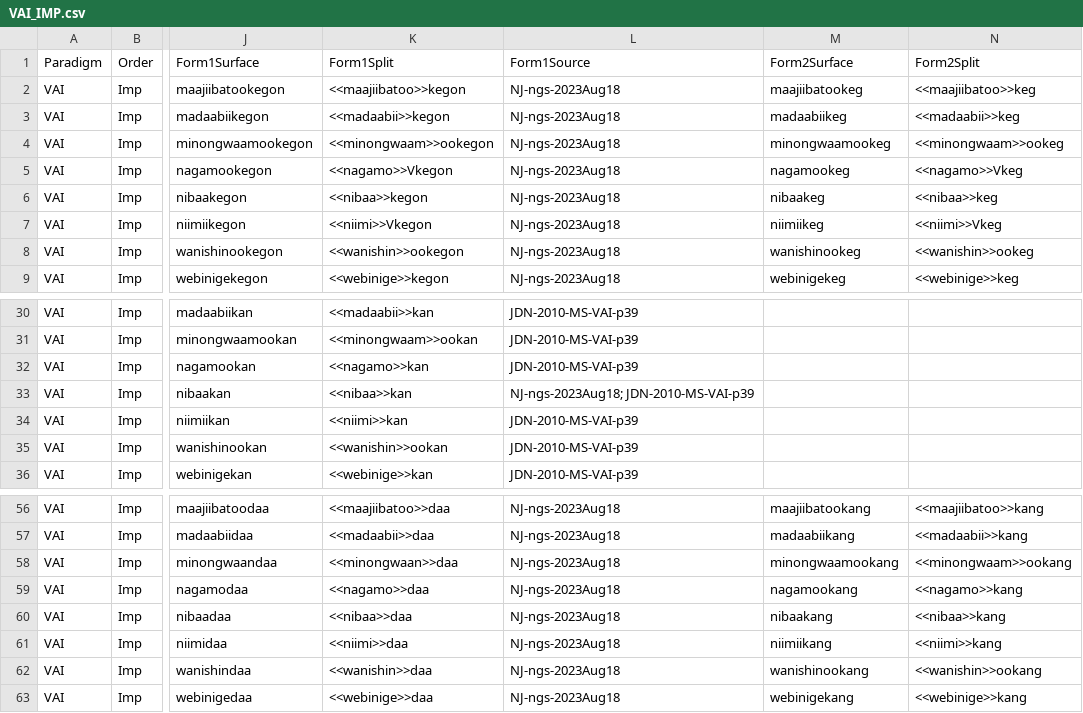
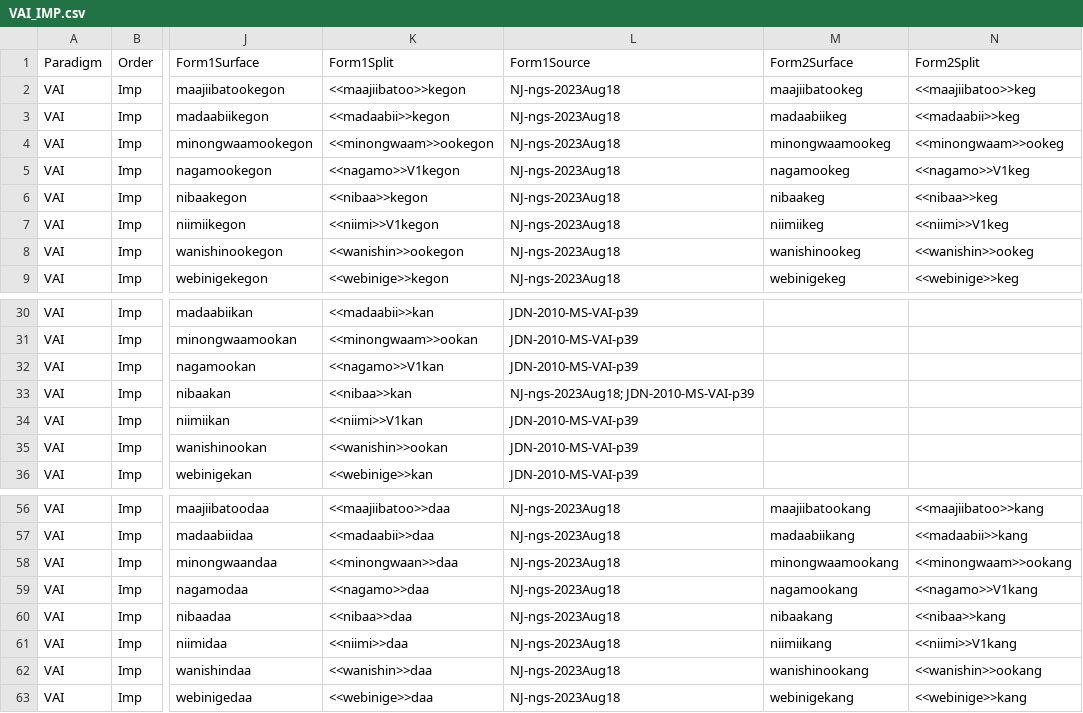
Before and after one commit to ELF-Lab/OjibweMorph, a CSV file: VerbSpreadsheets/VAI_IMP.csv, drawn as a sheet; only a part is shown, gaps mark what is left out; the diff names each change by its address in the sheet, - before the commit and + after, or states it on an @@ line.

```diff
--- a/VerbSpreadsheets/VAI_IMP.csv
+++ b/VerbSpreadsheets/VAI_IMP.csv
-K5 (Form1Split): <<nagamo>>Vkegon
+K5 (Form1Split): <<nagamo>>V1kegon
-N5 (Form2Split): <<nagamo>>Vkeg
+N5 (Form2Split): <<nagamo>>V1keg
-K7 (Form1Split): <<niimi>>Vkegon
+K7 (Form1Split): <<niimi>>V1kegon
-N7 (Form2Split): <<niimi>>Vkeg
+N7 (Form2Split): <<niimi>>V1keg
-K32 (Form1Split): <<nagamo>>kan
+K32 (Form1Split): <<nagamo>>V1kan
-K34 (Form1Split): <<niimi>>kan
+K34 (Form1Split): <<niimi>>V1kan
-N59 (Form2Split): <<nagamo>>kang
+N59 (Form2Split): <<nagamo>>V1kang
-N61 (Form2Split): <<niimi>>kang
+N61 (Form2Split): <<niimi>>V1kang
```
Also changed, not shown: VerbSpreadsheets/VAI_IND.csv, 2 other files.
